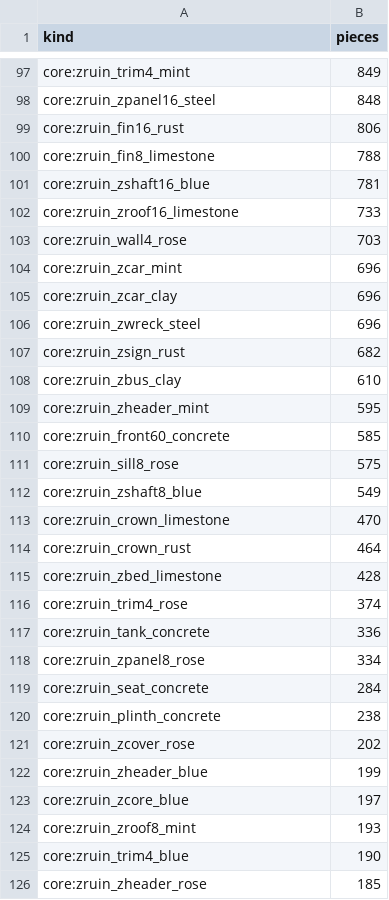
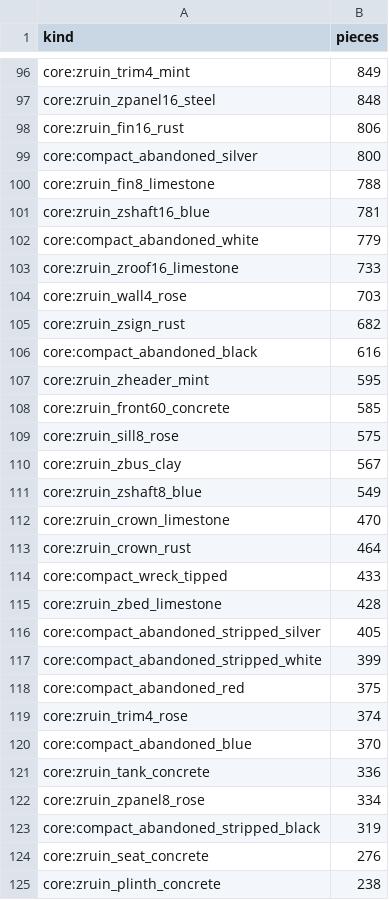
Before and after one commit to kodareef5/SNARK, a CSV file: assets/source/maps/san-francisco/reports/ruins5/blocks-by-kind.csv, drawn as a sheet; only a part is shown, gaps mark what is left out; the shorter side is filled out with more unchanged rows; the diff covers the shown part only.

Commit message:
san-francisco: rebuilt with the compact's wrecks in its streets, two builds the same 101,299,782 bytes, every proof and walk passing, its busiest chunk still 1,830; 10,222 cars (4,297 abandoned, 2,193 stripped, 287 on their roofs, 3,012 burnt out, 433 burnt on their sides) where 11,740 car boxes stood, fewer as a car now stands level under every corner on the hills, 152 drivable compacts parked across its 41 districts, the gallery drawn again, and pictures of three streets and a pile-up

```diff
--- a/assets/source/maps/san-francisco/reports/ruins5/blocks-by-kind.csv
+++ b/assets/source/maps/san-francisco/reports/ruins5/blocks-by-kind.csv
@@ -99,11 +98,10 @@
 "core:zruin_fin16_rust","806"
+"core:compact_abandoned_silver","800"
 "core:zruin_fin8_limestone","788"
 "core:zruin_zshaft16_blue","781"
+"core:compact_abandoned_white","779"
 "core:zruin_zroof16_limestone","733"
 "core:zruin_wall4_rose","703"
-"core:zruin_zcar_mint","696"
-"core:zruin_zcar_clay","696"
-"core:zruin_zwreck_steel","696"
 "core:zruin_zsign_rust","682"
-"core:zruin_zbus_clay","610"
+"core:compact_abandoned_black","616"
 "core:zruin_zheader_mint","595"
@@ -111,2 +109,3 @@
 "core:zruin_sill8_rose","575"
+"core:zruin_zbus_clay","567"
 "core:zruin_zshaft8_blue","549"
@@ -114,7 +113,13 @@
 "core:zruin_crown_rust","464"
+"core:compact_wreck_tipped","433"
 "core:zruin_zbed_limestone","428"
+"core:compact_abandoned_stripped_silver","405"
+"core:compact_abandoned_stripped_white","399"
+"core:compact_abandoned_red","375"
 "core:zruin_trim4_rose","374"
+"core:compact_abandoned_blue","370"
 "core:zruin_tank_concrete","336"
 "core:zruin_zpanel8_rose","334"
-"core:zruin_seat_concrete","284"
+"core:compact_abandoned_stripped_black","319"
+"core:zruin_seat_concrete","276"
 "core:zruin_plinth_concrete","238"
```
Also changed, not shown: 30 added rows, 3 removed rows and 10 edited cells elsewhere in this file, 2 other files.
